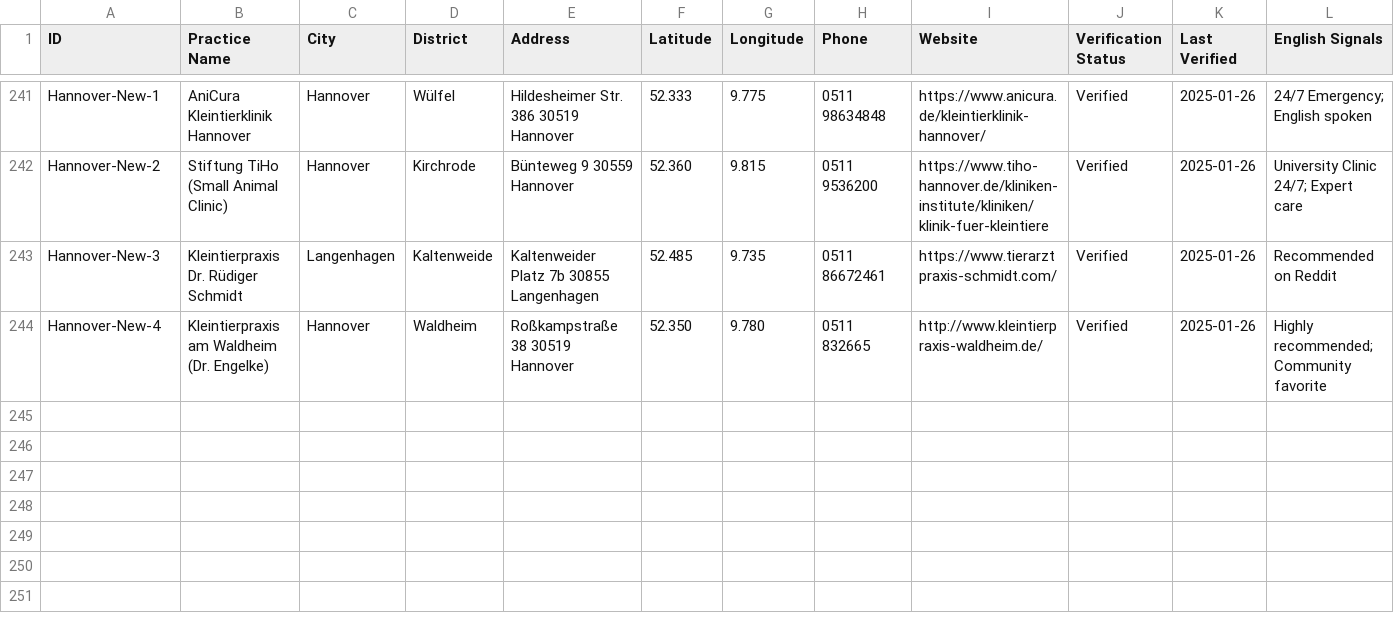
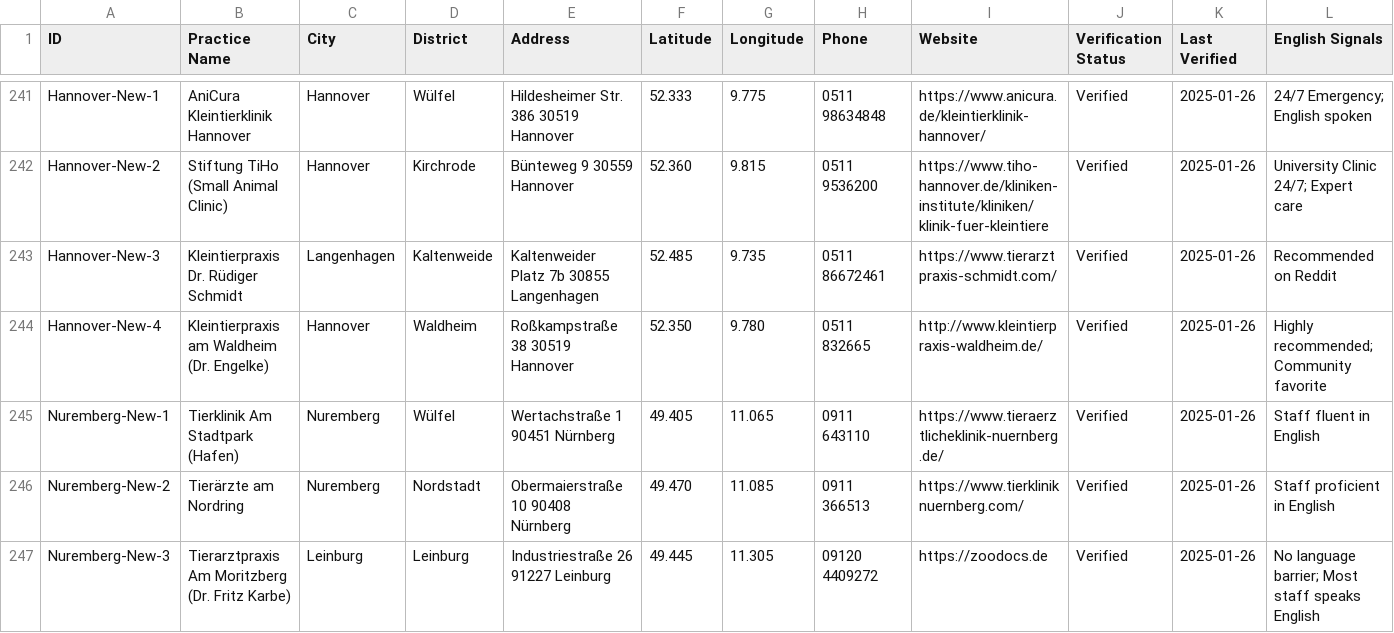
Before and after one commit to eoz1122/vet-directory, a CSV file: web-app/vets-database-internal.csv, drawn as a sheet; only a part is shown, gaps mark what is left out; rows hold the shown columns only; the diff names each change by its address in the sheet, - before the commit and + after, or states it on an @@ line.

Commit message:
Add Nuremberg vets, fix emergency status, ui scrollbar

```diff
--- a/web-app/vets-database-internal.csv
+++ b/web-app/vets-database-internal.csv
+row 245: Nuremberg-New-1 | Tierklinik Am Stadtpark (Hafen) | Nuremberg | Wülfel | Wertachstraße 1 90451 Nürnberg | 49.405 | 11.065 | 0911 643110 | https://www.tieraerztlicheklinik-nuernberg.de/ | Verified | 2025-01-26 | Staff fluent in English
+row 246: Nuremberg-New-2 | Tierärzte am Nordring | Nuremberg | Nordstadt | Obermaierstraße 10 90408 Nürnberg | 49.470 | 11.085 | 0911 366513 | https://www.tierkliniknuernberg.com/ | Verified | 2025-01-26 | Staff proficient in English
+row 247: Nuremberg-New-3 | Tierarztpraxis Am Moritzberg (Dr. Fritz Karbe) | Leinburg | Leinburg | Industriestraße 26 91227 Leinburg | 49.445 | 11.305 | 09120 4409272 | https://zoodocs.de | Verified | 2025-01-26 | No language barrier; Most staff speaks English
```
Also changed, not shown: 5 other files.
